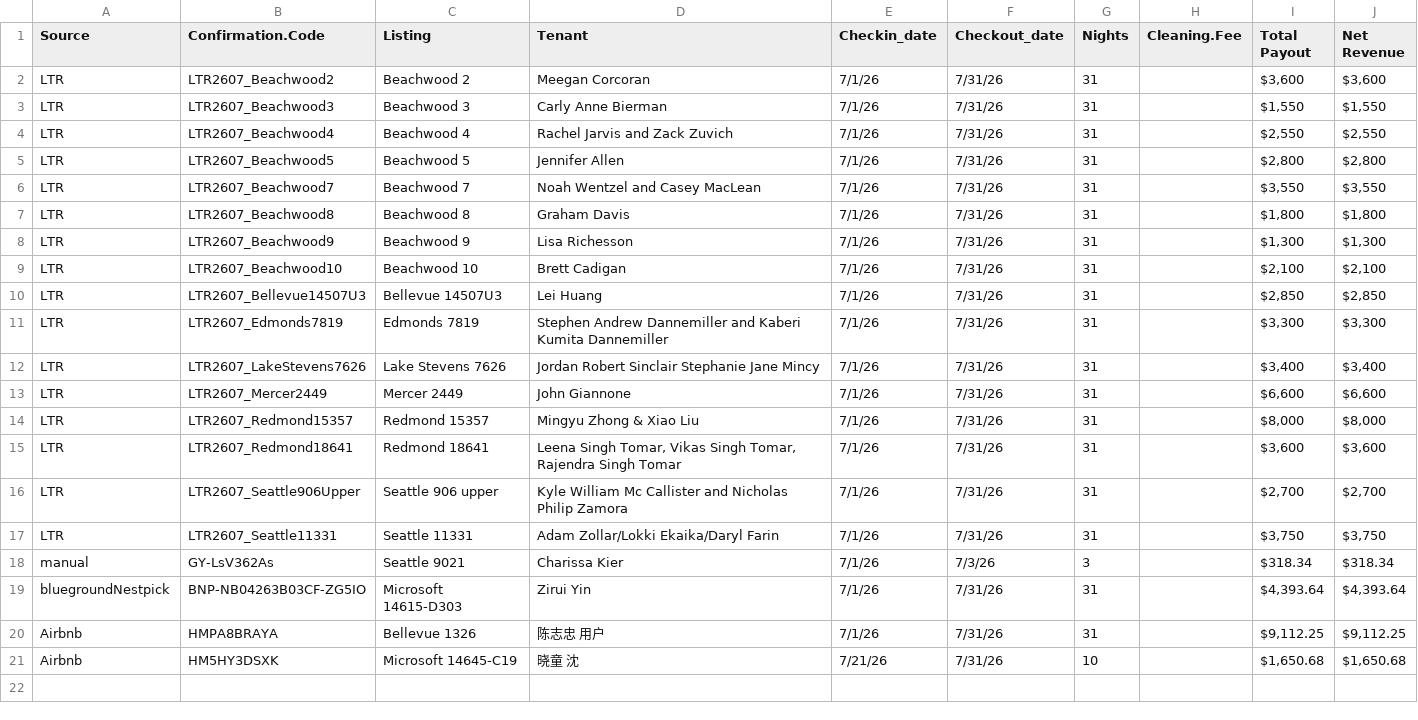
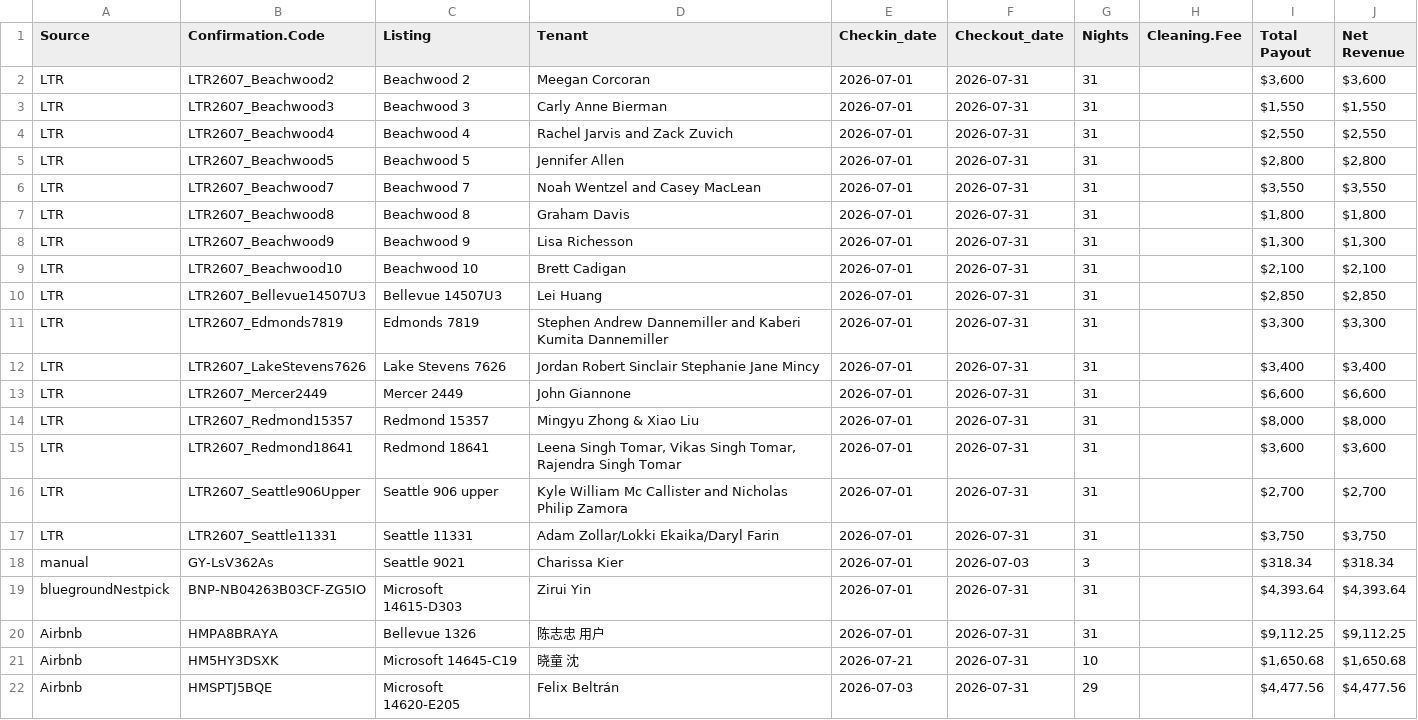
Before and after one commit to ylin2016/ValtaWork, a CSV file: Claude_projects/Owner_statement_whole/deploy/inputs/2026-07/LTR_2026-07.csv, drawn as a sheet.

```diff
--- a/Claude_projects/Owner_statement_whole/deploy/inputs/2026-07/LTR_2026-07.csv
+++ b/Claude_projects/Owner_statement_whole/deploy/inputs/2026-07/LTR_2026-07.csv
@@ -1,21 +1,22 @@
 Source,Confirmation.Code,Listing,Tenant,Checkin_date,Checkout_date,Nights,Cleaning.Fee,Total Payout,Net Revenue
-LTR,LTR2607_Beachwood2,Beachwood 2,Meegan Corcoran,7/1/26,7/31/26,31,,"$3,600 ","$3,600 "
-LTR,LTR2607_Beachwood3,Beachwood 3,Carly Anne Bierman,7/1/26,7/31/26,31,,"$1,550 ","$1,550 "
-LTR,LTR2607_Beachwood4,Beachwood 4,Rachel Jarvis and Zack Zuvich,7/1/26,7/31/26,31,,"$2,550 ","$2,550 "
-LTR,LTR2607_Beachwood5,Beachwood 5,Jennifer Allen,7/1/26,7/31/26,31,,"$2,800 ","$2,800 "
-LTR,LTR2607_Beachwood7,Beachwood 7,Noah Wentzel and Casey MacLean,7/1/26,7/31/26,31,,"$3,550 ","$3,550 "
-LTR,LTR2607_Beachwood8,Beachwood 8,Graham Davis,7/1/26,7/31/26,31,,"$1,800 ","$1,800 "
-LTR,LTR2607_Beachwood9,Beachwood 9,Lisa Richesson,7/1/26,7/31/26,31,,"$1,300 ","$1,300 "
-LTR,LTR2607_Beachwood10,Beachwood 10,Brett Cadigan,7/1/26,7/31/26,31,,"$2,100 ","$2,100 "
-LTR,LTR2607_Bellevue14507U3,Bellevue 14507U3,Lei Huang,7/1/26,7/31/26,31,,"$2,850 ","$2,850 "
-LTR,LTR2607_Edmonds7819,Edmonds 7819,Stephen Andrew Dannemiller and Kaberi Kumita Dannemiller,7/1/26,7/31/26,31,,"$3,300 ","$3,300 "
-LTR,LTR2607_LakeStevens7626,Lake Stevens 7626,Jordan Robert Sinclair Stephanie Jane Mincy,7/1/26,7/31/26,31,,"$3,400 ","$3,400 "
-LTR,LTR2607_Mercer2449,Mercer 2449,John Giannone,7/1/26,7/31/26,31,,"$6,600 ","$6,600 "
-LTR,LTR2607_Redmond15357,Redmond 15357,Mingyu Zhong & Xiao Liu,7/1/26,7/31/26,31,,"$8,000 ","$8,000 "
-LTR,LTR2607_Redmond18641,Redmond 18641,"Leena Singh Tomar, Vikas Singh Tomar, Rajendra Singh Tomar",7/1/26,7/31/26,31,,"$3,600 ","$3,600 "
-LTR,LTR2607_Seattle906Upper,Seattle 906 upper,Kyle William Mc Callister and Nicholas Philip Zamora,7/1/26,7/31/26,31,,"$2,700 ","$2,700 "
-LTR,LTR2607_Seattle11331,Seattle 11331,Adam Zollar/Lokki Ekaika/Daryl Farin,7/1/26,7/31/26,31,,"$3,750 ","$3,750 "
-manual,GY-LsV362As,Seattle 9021,Charissa Kier,7/1/26,7/3/26,3,,$318.34 ,$318.34
-bluegroundNestpick,BNP-NB04263B03CF-ZG5IO,Microsoft 14615-D303,Zirui Yin,7/1/26,7/31/26,31,,"$4,393.64 ","$4,393.64 "
-Airbnb,HMPA8BRAYA,Bellevue 1326,陈志忠 用户,7/1/26,7/31/26,31,,"$9,112.25 ","$9,112.25 "
-Airbnb,HM5HY3DSXK,Microsoft 14645-C19,晓童 沈,7/21/26,7/31/26,10,,"$1,650.68 ","$1,650.68 "
+LTR,LTR2607_Beachwood2,Beachwood 2,Meegan Corcoran,2026-07-01,2026-07-31,31,,"$3,600 ","$3,600 "
+LTR,LTR2607_Beachwood3,Beachwood 3,Carly Anne Bierman,2026-07-01,2026-07-31,31,,"$1,550 ","$1,550 "
+LTR,LTR2607_Beachwood4,Beachwood 4,Rachel Jarvis and Zack Zuvich,2026-07-01,2026-07-31,31,,"$2,550 ","$2,550 "
+LTR,LTR2607_Beachwood5,Beachwood 5,Jennifer Allen,2026-07-01,2026-07-31,31,,"$2,800 ","$2,800 "
+LTR,LTR2607_Beachwood7,Beachwood 7,Noah Wentzel and Casey MacLean,2026-07-01,2026-07-31,31,,"$3,550 ","$3,550 "
+LTR,LTR2607_Beachwood8,Beachwood 8,Graham Davis,2026-07-01,2026-07-31,31,,"$1,800 ","$1,800 "
+LTR,LTR2607_Beachwood9,Beachwood 9,Lisa Richesson,2026-07-01,2026-07-31,31,,"$1,300 ","$1,300 "
+LTR,LTR2607_Beachwood10,Beachwood 10,Brett Cadigan,2026-07-01,2026-07-31,31,,"$2,100 ","$2,100 "
+LTR,LTR2607_Bellevue14507U3,Bellevue 14507U3,Lei Huang,2026-07-01,2026-07-31,31,,"$2,850 ","$2,850 "
+LTR,LTR2607_Edmonds7819,Edmonds 7819,Stephen Andrew Dannemiller and Kaberi Kumita Dannemiller,2026-07-01,2026-07-31,31,,"$3,300 ","$3,300 "
+LTR,LTR2607_LakeStevens7626,Lake Stevens 7626,Jordan Robert Sinclair Stephanie Jane Mincy,2026-07-01,2026-07-31,31,,"$3,400 ","$3,400 "
+LTR,LTR2607_Mercer2449,Mercer 2449,John Giannone,2026-07-01,2026-07-31,31,,"$6,600 ","$6,600 "
+LTR,LTR2607_Redmond15357,Redmond 15357,Mingyu Zhong & Xiao Liu,2026-07-01,2026-07-31,31,,"$8,000 ","$8,000 "
+LTR,LTR2607_Redmond18641,Redmond 18641,"Leena Singh Tomar, Vikas Singh Tomar, Rajendra Singh Tomar",2026-07-01,2026-07-31,31,,"$3,600 ","$3,600 "
+LTR,LTR2607_Seattle906Upper,Seattle 906 upper,Kyle William Mc Callister and Nicholas Philip Zamora,2026-07-01,2026-07-31,31,,"$2,700 ","$2,700 "
+LTR,LTR2607_Seattle11331,Seattle 11331,Adam Zollar/Lokki Ekaika/Daryl Farin,2026-07-01,2026-07-31,31,,"$3,750 ","$3,750 "
+manual,GY-LsV362As,Seattle 9021,Charissa Kier,2026-07-01,2026-07-03,3,,$318.34 ,$318.34
+bluegroundNestpick,BNP-NB04263B03CF-ZG5IO,Microsoft 14615-D303,Zirui Yin,2026-07-01,2026-07-31,31,,"$4,393.64 ","$4,393.64 "
+Airbnb,HMPA8BRAYA,Bellevue 1326,陈志忠 用户,2026-07-01,2026-07-31,31,,"$9,112.25 ","$9,112.25 "
+Airbnb,HM5HY3DSXK,Microsoft 14645-C19,晓童 沈,2026-07-21,2026-07-31,10,,"$1,650.68 ","$1,650.68 "
+Airbnb,HMSPTJ5BQE,Microsoft 14620-E205,Felix Beltrán,2026-07-03,2026-07-31,29,,"$4,477.56 ","$4,477.56 "
```
Also changed, not shown: Claude_projects/Owner_statement_whole/deploy/config/Listing_contacts.csv, Claude_projects/Owner_statement_whole/deploy/inputs/2026-06/guesty_converted.csv, 7 other files.
